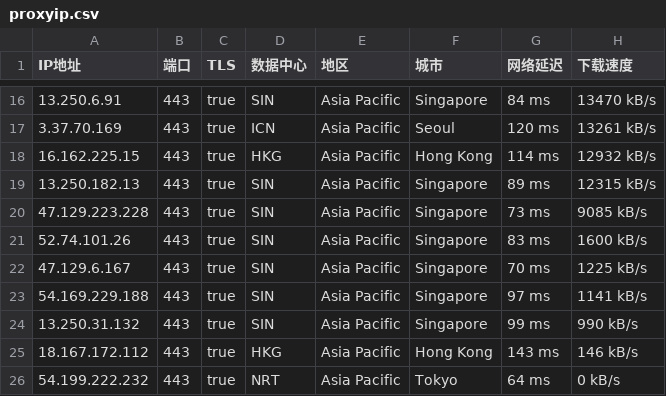
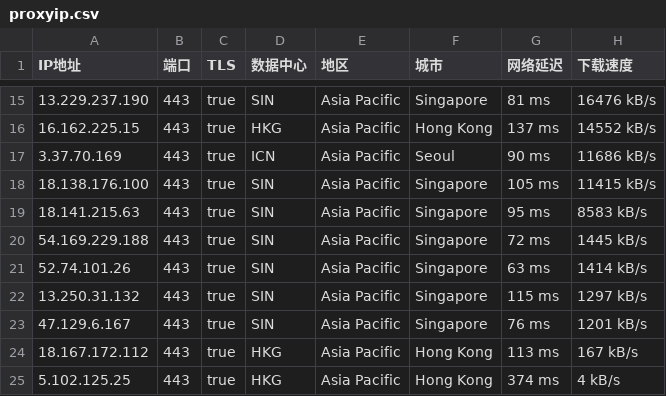
Before and after one commit to mountain787/Lunch-Bag-ip, a CSV file: proxyip.csv, drawn as a sheet; only a part is shown, gaps mark what is left out; the diff covers the shown part only.

```diff
--- a/proxyip.csv
+++ b/proxyip.csv
@@ -16,11 +15,11 @@ IP地址,端口,TLS,数据中心,地区,城市,网络延迟,下载速度
-13.250.6.91,443,true,SIN,Asia Pacific,Singapore,84 ms,13470 kB/s
-3.37.70.169,443,true,ICN,Asia Pacific,Seoul,120 ms,13261 kB/s
-16.162.225.15,443,true,HKG,Asia Pacific,Hong Kong,114 ms,12932 kB/s
-13.250.182.13,443,true,SIN,Asia Pacific,Singapore,89 ms,12315 kB/s
-47.129.223.228,443,true,SIN,Asia Pacific,Singapore,73 ms,9085 kB/s
-52.74.101.26,443,true,SIN,Asia Pacific,Singapore,83 ms,1600 kB/s
-47.129.6.167,443,true,SIN,Asia Pacific,Singapore,70 ms,1225 kB/s
-54.169.229.188,443,true,SIN,Asia Pacific,Singapore,97 ms,1141 kB/s
-13.250.31.132,443,true,SIN,Asia Pacific,Singapore,99 ms,990 kB/s
-18.167.172.112,443,true,HKG,Asia Pacific,Hong Kong,143 ms,146 kB/s
-54.199.222.232,443,true,NRT,Asia Pacific,Tokyo,64 ms,0 kB/s
+13.229.237.190,443,true,SIN,Asia Pacific,Singapore,81 ms,16476 kB/s
+16.162.225.15,443,true,HKG,Asia Pacific,Hong Kong,137 ms,14552 kB/s
+3.37.70.169,443,true,ICN,Asia Pacific,Seoul,90 ms,11686 kB/s
+18.138.176.100,443,true,SIN,Asia Pacific,Singapore,105 ms,11415 kB/s
+18.141.215.63,443,true,SIN,Asia Pacific,Singapore,95 ms,8583 kB/s
+54.169.229.188,443,true,SIN,Asia Pacific,Singapore,72 ms,1445 kB/s
+52.74.101.26,443,true,SIN,Asia Pacific,Singapore,63 ms,1414 kB/s
+13.250.31.132,443,true,SIN,Asia Pacific,Singapore,115 ms,1297 kB/s
+47.129.6.167,443,true,SIN,Asia Pacific,Singapore,76 ms,1201 kB/s
+18.167.172.112,443,true,HKG,Asia Pacific,Hong Kong,113 ms,167 kB/s
+5.102.125.25,443,true,HKG,Asia Pacific,Hong Kong,374 ms,4 kB/s
```
Also changed, not shown: 3 added rows, 4 removed rows and 26 edited cells elsewhere in this file.
